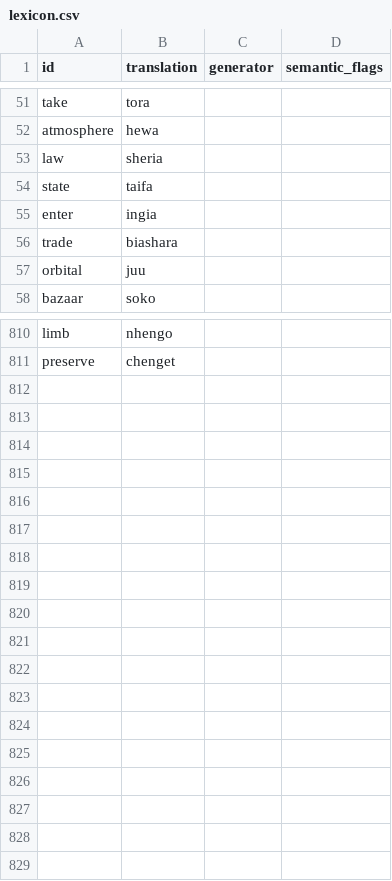
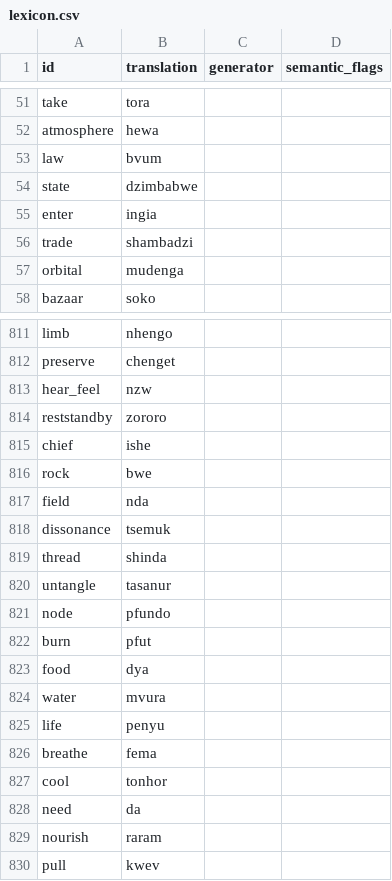
Before and after one commit to storysatchel/slog, a CSV file: src/kisangani/lexicon.csv, drawn as a sheet; only a part is shown, gaps mark what is left out; the diff covers the shown part only.

Commit message:
fix: strip periods from morphology tags
Rename dotted morphology tags (e.g., CL10.ASSOC to CL10ASSOC) to resolve an Audition compiler regex splitting bug. Add TM and FVSUBJ to morphology.yaml for tense and subjunctive mood structures. Expand the Kisangani lexicon, update diegetic samples to use the new syntax, and document the linguistic framework and oral-digital legal concepts in the wiki.

```diff
--- a/src/kisangani/lexicon.csv
+++ b/src/kisangani/lexicon.csv
@@ -52,7 +52,7 @@ take,tora,,
 atmosphere,hewa,,
-law,sheria,,
-state,taifa,,
+law,bvum,,
+state,dzimbabwe,,
 enter,ingia,,
-trade,biashara,,
-orbital,juu,,
+trade,shambadzi,,
+orbital,mudenga,,
 bazaar,soko,,
@@ -811 +812,19 @@ limb,nhengo,,
 preserve,chenget,,
+hear_feel,nzw,,
+reststandby,zororo,,
+chief,ishe,,
+rock,bwe,,
+field,nda,,
+dissonance,tsemuk,,
+thread,shinda,,
+untangle,tasanur,,
+node,pfundo,,
+burn,pfut,,
+food,dya,,
+water,mvura,,
+life,penyu,,
+breathe,fema,,
+cool,tonhor,,
+need,da,,
+nourish,raram,,
+pull,kwev,,
```
Also changed, not shown: 2 added rows, 1 removed row and 82 edited cells elsewhere in this file, 13 other files.
